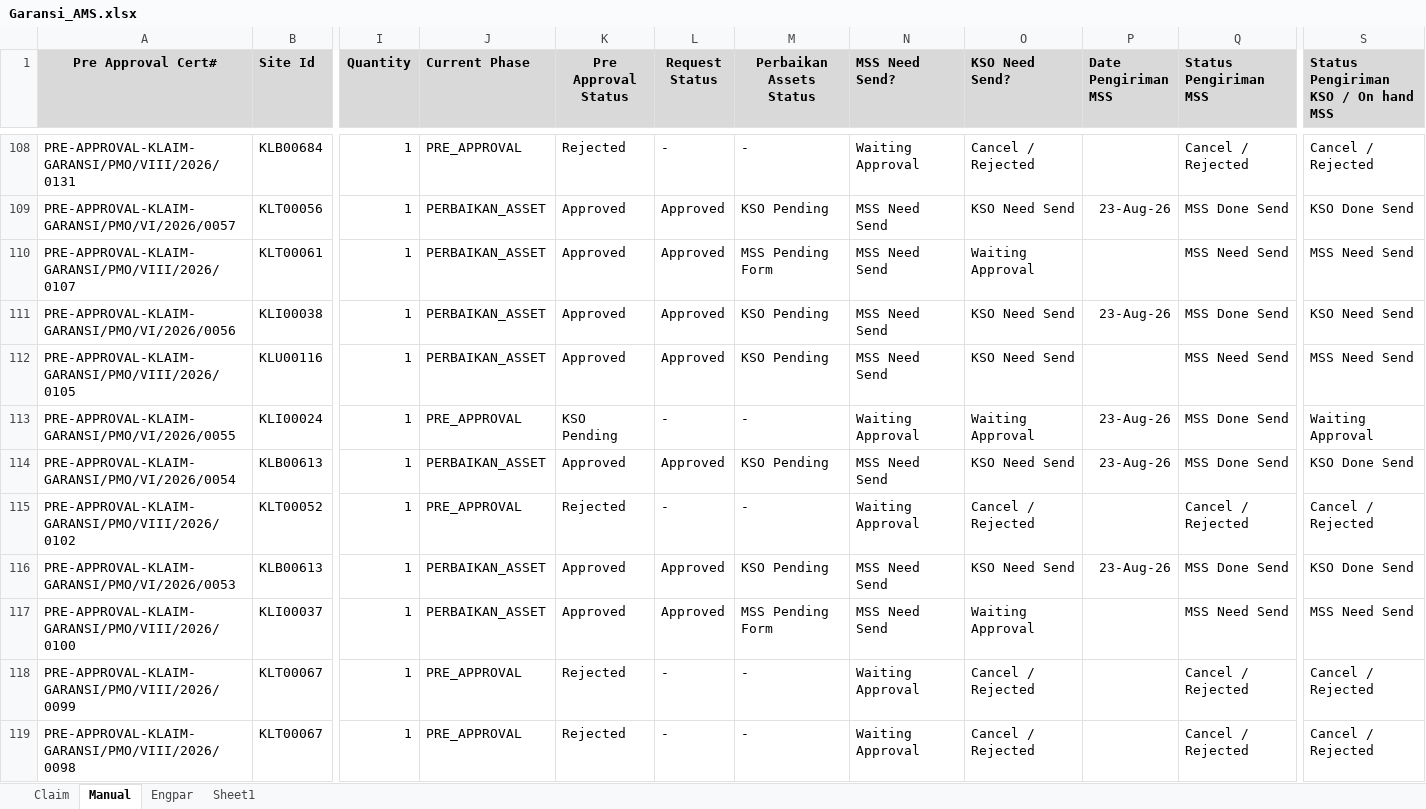
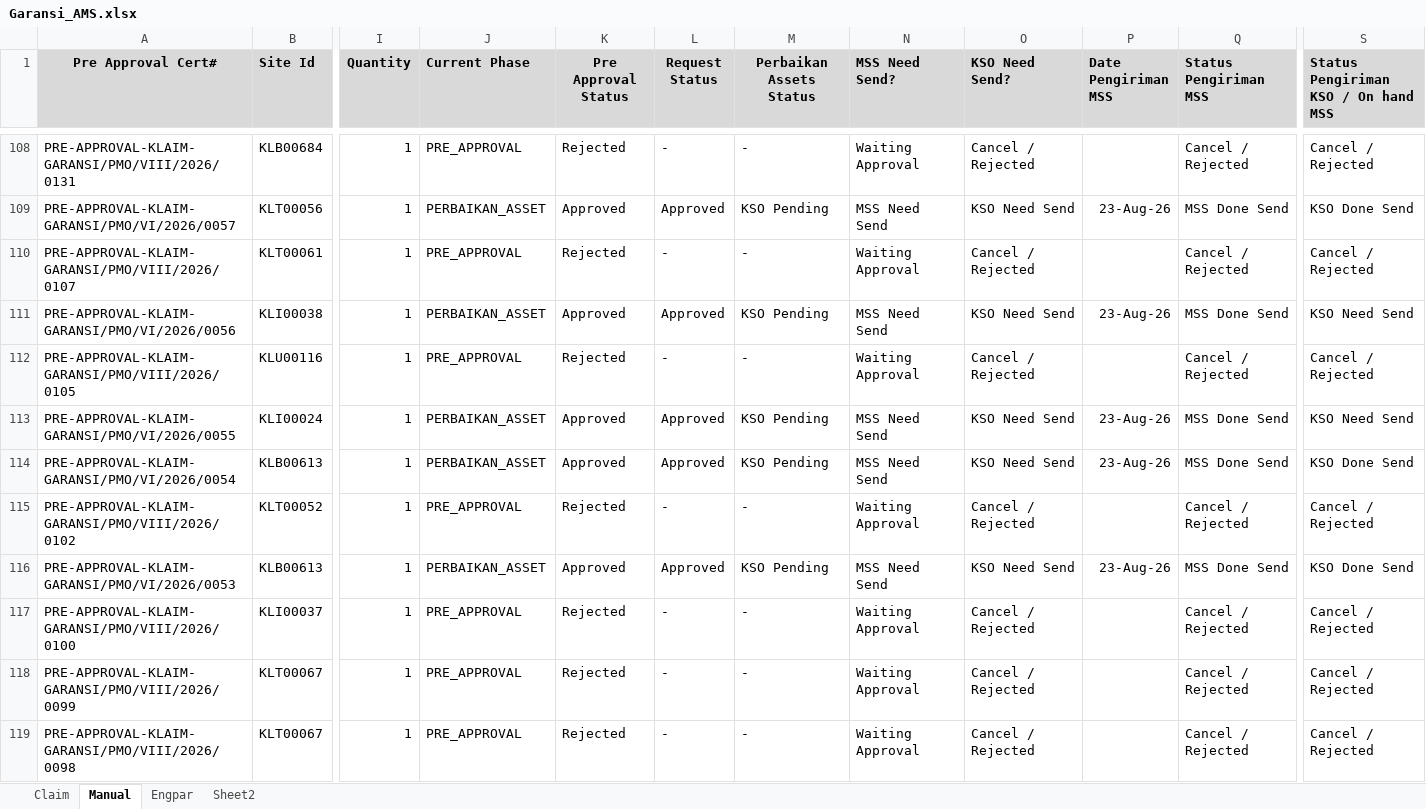
Before and after one commit to Harpaj6688/GaransiAMS, an Excel workbook: Garansi_AMS.xlsx, sheet Manual, drawn as a sheet; only a part is shown, gaps mark what is left out; values as stored, in another font and other column widths than the file's, no borders; the diff covers the shown part only; the diff names each change by its address in the sheet, - before the commit and + after, or states it on an @@ line.

```diff
--- a/Garansi_AMS.xlsx (sheet Manual)
+++ b/Garansi_AMS.xlsx (sheet Manual)
-sheet tab: Sheet1
+sheet tab: Sheet2
-J110 (Current Phase): PERBAIKAN_ASSET
+J110 (Current Phase): PRE_APPROVAL
-K110 (Pre Approval Status): Approved
+K110 (Pre Approval Status): Rejected
-L110 (Request Status): Approved
+L110 (Request Status): -
-M110 (Perbaikan Assets Status): MSS Pending Form
+M110 (Perbaikan Assets Status): -
-N110 (MSS Need Send?): MSS Need Send
+N110 (MSS Need Send?): Waiting Approval
-O110 (KSO Need Send?): Waiting Approval
+O110 (KSO Need Send?): Cancel / Rejected
-Q110 (Status Pengiriman MSS): MSS Need Send
+Q110 (Status Pengiriman MSS): Cancel / Rejected
-S110: MSS Need Send
+S110: Cancel / Rejected
-J112 (Current Phase): PERBAIKAN_ASSET
+J112 (Current Phase): PRE_APPROVAL
-K112 (Pre Approval Status): Approved
+K112 (Pre Approval Status): Rejected
-L112 (Request Status): Approved
+L112 (Request Status): -
-M112 (Perbaikan Assets Status): KSO Pending
+M112 (Perbaikan Assets Status): -
-N112 (MSS Need Send?): MSS Need Send
+N112 (MSS Need Send?): Waiting Approval
-O112 (KSO Need Send?): KSO Need Send
+O112 (KSO Need Send?): Cancel / Rejected
-Q112 (Status Pengiriman MSS): MSS Need Send
+Q112 (Status Pengiriman MSS): Cancel / Rejected
-S112: MSS Need Send
+S112: Cancel / Rejected
-J113 (Current Phase): PRE_APPROVAL
+J113 (Current Phase): PERBAIKAN_ASSET
-K113 (Pre Approval Status): KSO Pending
+K113 (Pre Approval Status): Approved
-L113 (Request Status): -
+L113 (Request Status): Approved
-M113 (Perbaikan Assets Status): -
+M113 (Perbaikan Assets Status): KSO Pending
-N113 (MSS Need Send?): Waiting Approval
+N113 (MSS Need Send?): MSS Need Send
-O113 (KSO Need Send?): Waiting Approval
+O113 (KSO Need Send?): KSO Need Send
-S113: Waiting Approval
+S113: KSO Need Send
-J117 (Current Phase): PERBAIKAN_ASSET
+J117 (Current Phase): PRE_APPROVAL
-K117 (Pre Approval Status): Approved
+K117 (Pre Approval Status): Rejected
-L117 (Request Status): Approved
+L117 (Request Status): -
-M117 (Perbaikan Assets Status): MSS Pending Form
+M117 (Perbaikan Assets Status): -
-N117 (MSS Need Send?): MSS Need Send
+N117 (MSS Need Send?): Waiting Approval
-O117 (KSO Need Send?): Waiting Approval
+O117 (KSO Need Send?): Cancel / Rejected
-Q117 (Status Pengiriman MSS): MSS Need Send
+Q117 (Status Pengiriman MSS): Cancel / Rejected
-S117: MSS Need Send
+S117: Cancel / Rejected
```
Also changed, not shown: 262 edited cells elsewhere in this sheet, sheet Claim, hidden cells.
